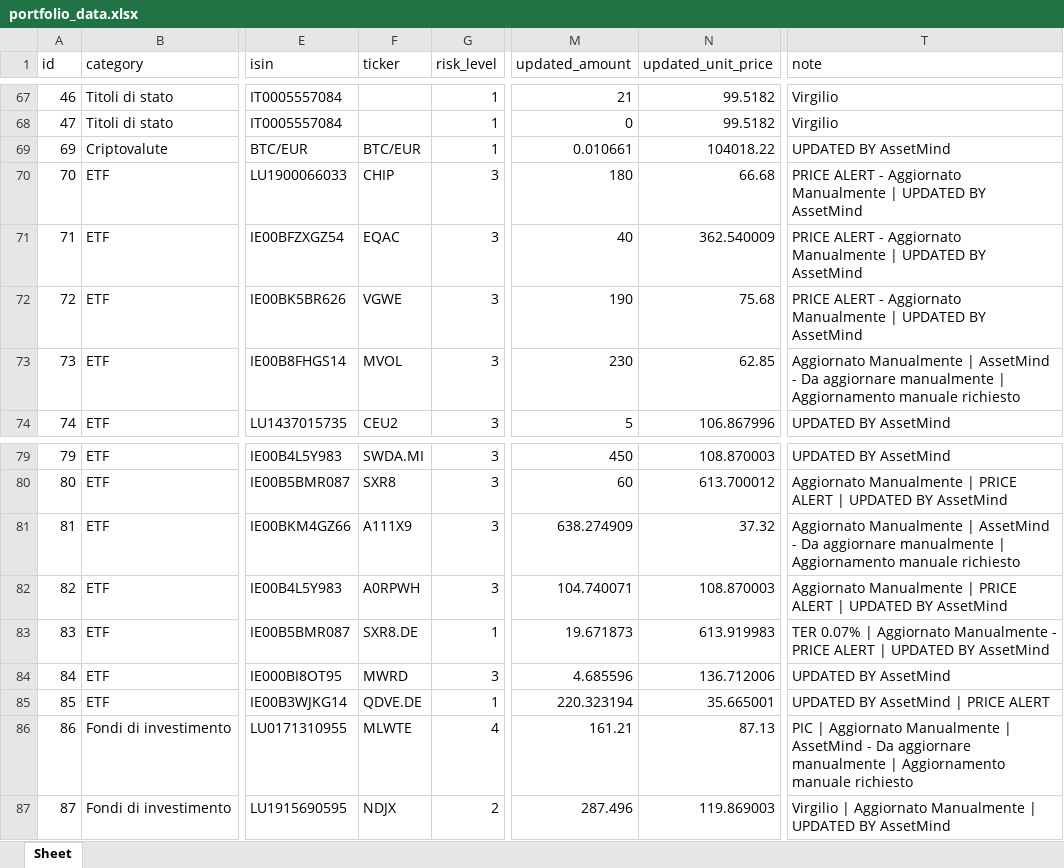
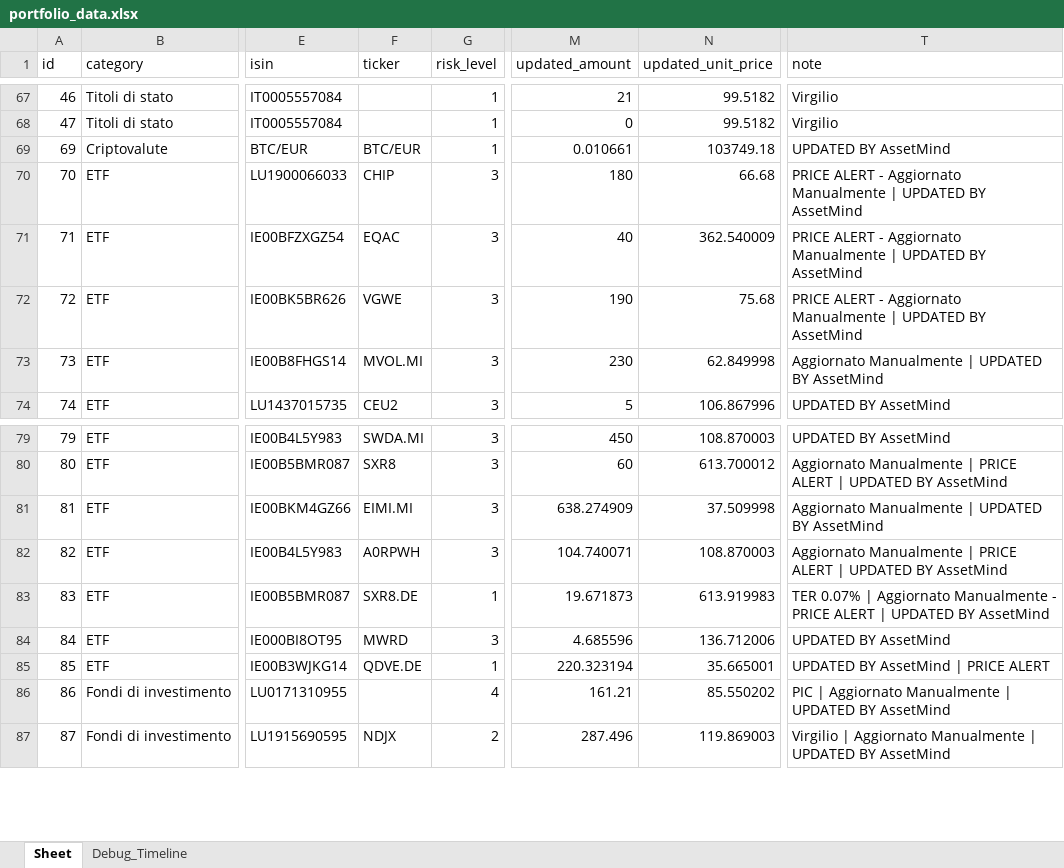
Before and after one commit to Aleandr0/GAB_AssetMind, an Excel workbook: portfolio_data.xlsx, sheet Sheet, drawn as a sheet; only a part is shown, gaps mark what is left out; values as stored, in another font and other column widths than the file's, no borders; the diff names each change by its address in the sheet, - before the commit and + after, or states it on an @@ line.

```diff
--- a/portfolio_data.xlsx (sheet Sheet)
+++ b/portfolio_data.xlsx (sheet Sheet)
+sheet tab: Debug_Timeline
-N69 (updated_unit_price): 104018.22
+N69 (updated_unit_price): 103749.18
-F73 (ticker): MVOL
+F73 (ticker): MVOL.MI
-N73 (updated_unit_price): 62.85
+N73 (updated_unit_price): 62.849998
-T73 (note): …Manualmente | AssetMind - Da aggiornare manualmente | Aggiornamento manuale richiesto
+T73 (note): …Manualmente | UPDATED BY AssetMind
-F81 (ticker): A111X9
+F81 (ticker): EIMI.MI
-N81 (updated_unit_price): 37.32
+N81 (updated_unit_price): 37.509998
-T81 (note): …Manualmente | AssetMind - Da aggiornare manualmente | Aggiornamento manuale richiesto
+T81 (note): …Manualmente | UPDATED BY AssetMind
-F86 (ticker): MLWTE
+F86 (ticker): (empty)
-N86 (updated_unit_price): 87.13
+N86 (updated_unit_price): 85.550202
-T86 (note): …Manualmente | AssetMind - Da aggiornare manualmente | Aggiornamento manuale richiesto
+T86 (note): …Manualmente | UPDATED BY AssetMind
```
Also changed, not shown: 2 other files.
